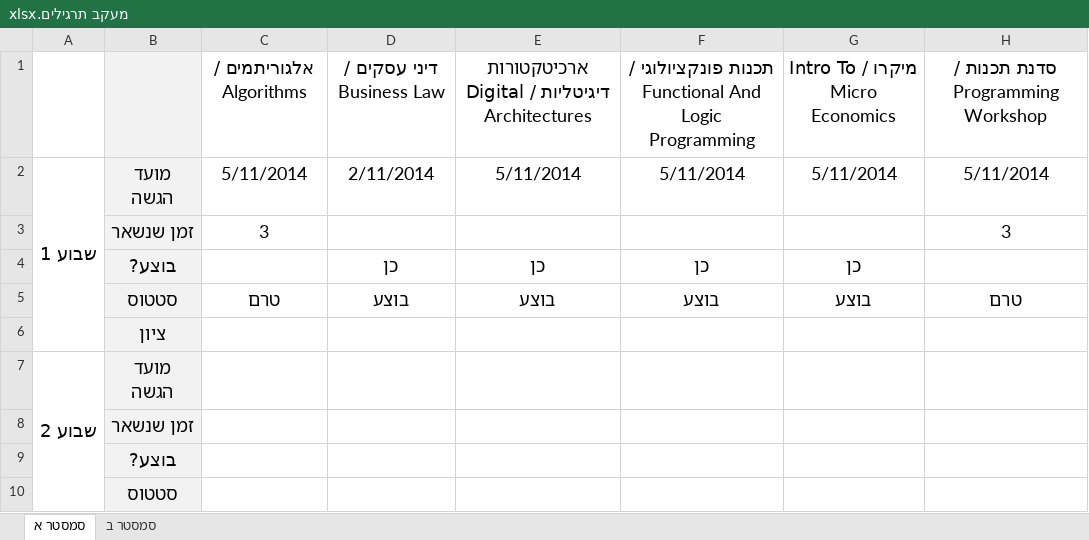
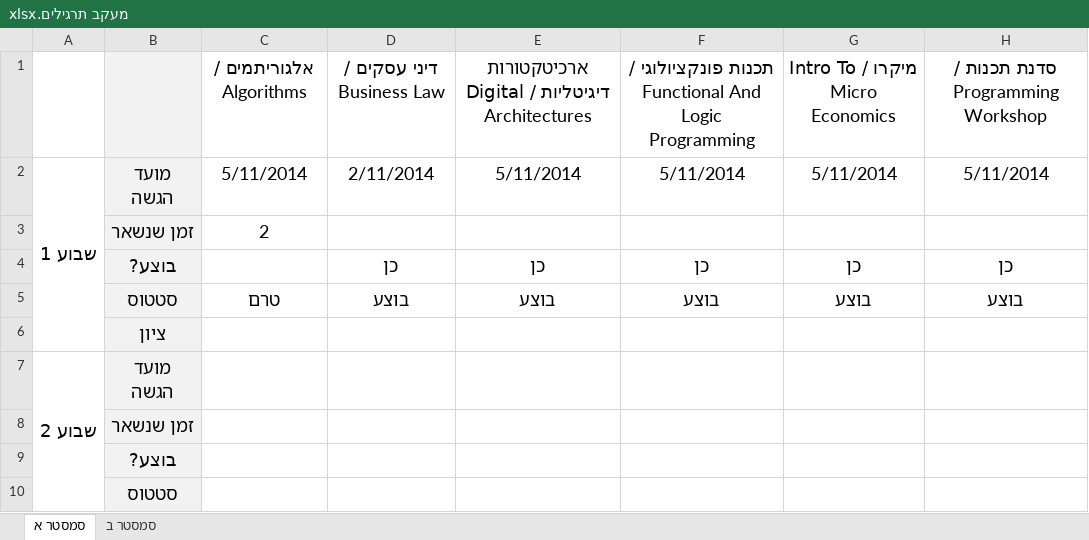
Before and after one commit to aviadhahami/HomeWorkSecondYearFirstSemester, an Excel workbook: מעקב תרגילים.xlsx, sheet סמסטר א, drawn as a sheet; only a part is shown; values as stored, in another font and other column widths than the file's, no borders; conditional formats not drawn; removed rows and columns are numbered as before the commit, all else as after; the diff names each change by its address in the sheet, - before the commit and + after, or states it on an @@ line.

Commit message:
Ex01 Prgrming Wrkshp Done

```diff
--- a/מעקב תרגילים.xlsx (sheet סמסטר א)
+++ b/מעקב תרגילים.xlsx (sheet סמסטר א)
-row 3:  | זמן שנשאר | 3 |  |  |  |  | 3
+row 3:  | זמן שנשאר | 2
-H4: (empty)
+H4: כן
-H5: טרם
+H5: בוצע
```
